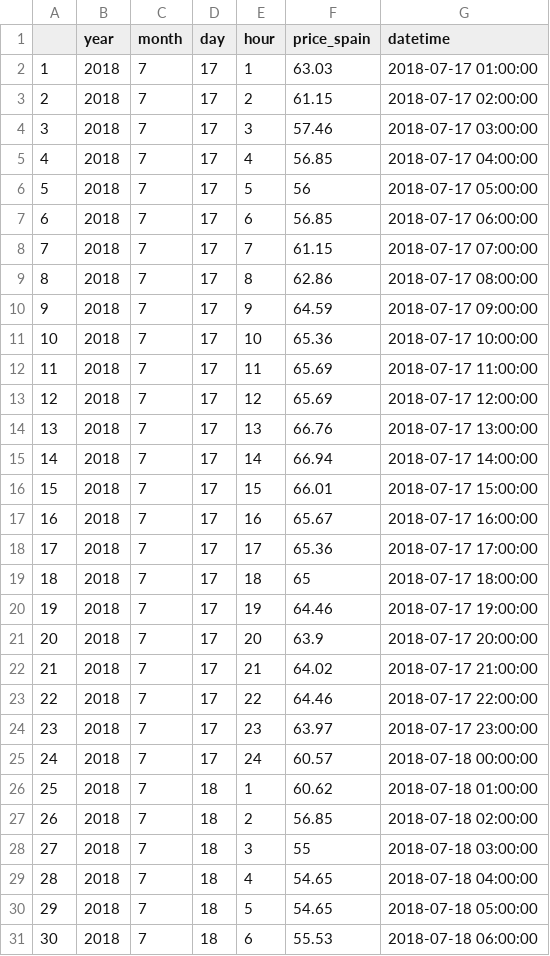
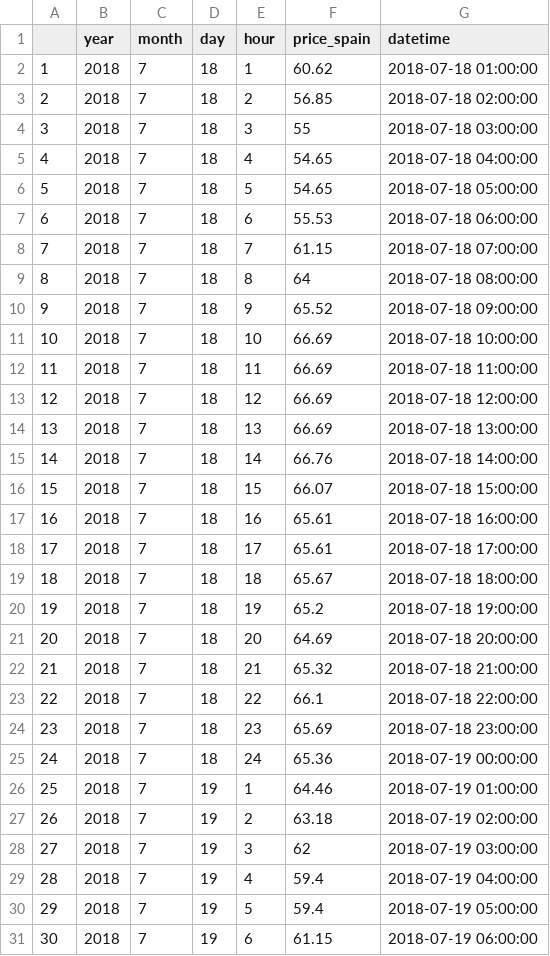
Before and after one commit to huanlui/time-series, a CSV file: data_in/energy.csv, drawn as a sheet; only a part is shown; the shorter side is filled out with more unchanged rows; removed rows and columns are numbered as before the commit, all else as after; the diff names each change by its address in the sheet, - before the commit and + after, or states it on an @@ line.

```diff
--- a/data_in/energy.csv
+++ b/data_in/energy.csv
-row 2: 1 | 2018 | 7 | 17 | 1 | 63.03 | 2018-07-17 01:00:00
-row 3: 2 | 2018 | 7 | 17 | 2 | 61.15 | 2018-07-17 02:00:00
-row 4: 3 | 2018 | 7 | 17 | 3 | 57.46 | 2018-07-17 03:00:00
-row 5: 4 | 2018 | 7 | 17 | 4 | 56.85 | 2018-07-17 04:00:00
-row 6: 5 | 2018 | 7 | 17 | 5 | 56 | 2018-07-17 05:00:00
-row 7: 6 | 2018 | 7 | 17 | 6 | 56.85 | 2018-07-17 06:00:00
-row 8: 7 | 2018 | 7 | 17 | 7 | 61.15 | 2018-07-17 07:00:00
-row 9: 8 | 2018 | 7 | 17 | 8 | 62.86 | 2018-07-17 08:00:00
-row 10: 9 | 2018 | 7 | 17 | 9 | 64.59 | 2018-07-17 09:00:00
-row 11: 10 | 2018 | 7 | 17 | 10 | 65.36 | 2018-07-17 10:00:00
-row 12: 11 | 2018 | 7 | 17 | 11 | 65.69 | 2018-07-17 11:00:00
-row 13: 12 | 2018 | 7 | 17 | 12 | 65.69 | 2018-07-17 12:00:00
-row 14: 13 | 2018 | 7 | 17 | 13 | 66.76 | 2018-07-17 13:00:00
-row 15: 14 | 2018 | 7 | 17 | 14 | 66.94 | 2018-07-17 14:00:00
-row 16: 15 | 2018 | 7 | 17 | 15 | 66.01 | 2018-07-17 15:00:00
-row 17: 16 | 2018 | 7 | 17 | 16 | 65.67 | 2018-07-17 16:00:00
-row 18: 17 | 2018 | 7 | 17 | 17 | 65.36 | 2018-07-17 17:00:00
-row 19: 18 | 2018 | 7 | 17 | 18 | 65 | 2018-07-17 18:00:00
-row 20: 19 | 2018 | 7 | 17 | 19 | 64.46 | 2018-07-17 19:00:00
-row 21: 20 | 2018 | 7 | 17 | 20 | 63.9 | 2018-07-17 20:00:00
-row 22: 21 | 2018 | 7 | 17 | 21 | 64.02 | 2018-07-17 21:00:00
-row 23: 22 | 2018 | 7 | 17 | 22 | 64.46 | 2018-07-17 22:00:00
-row 24: 23 | 2018 | 7 | 17 | 23 | 63.97 | 2018-07-17 23:00:00
-row 25: 24 | 2018 | 7 | 17 | 24 | 60.57 | 2018-07-18 00:00:00
@@ column A renumbered from row 2 down @@
```
Also changed, not shown: 2 other files.
